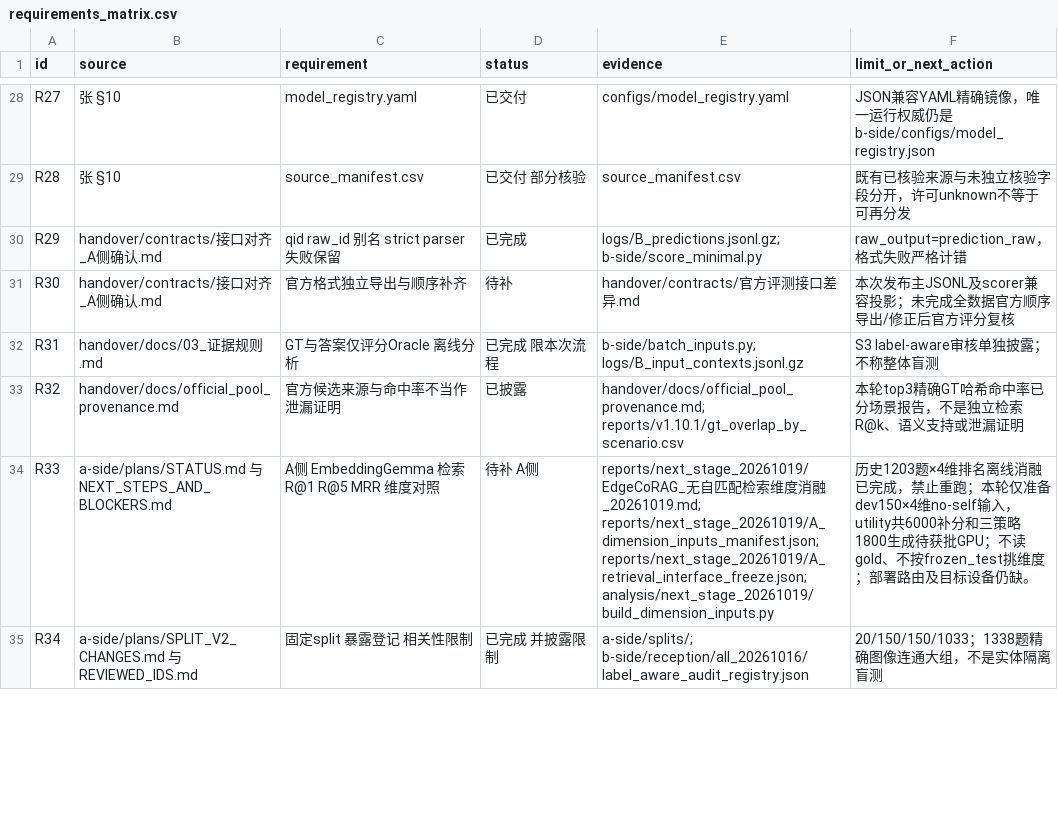
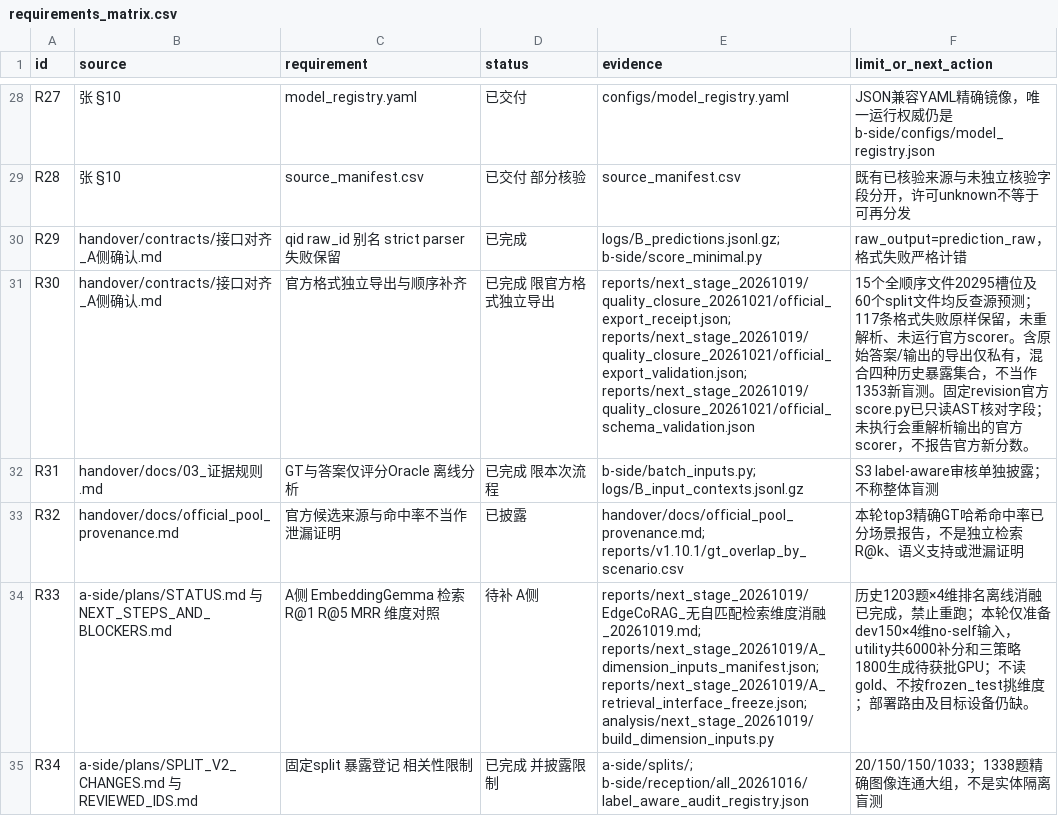
Before and after one commit to joyboy-type/EdgeCoRAG, a CSV file: reports/v1.10.1/requirements_matrix.csv, drawn as a sheet; only a part is shown, gaps mark what is left out; the diff covers the shown part only.

Commit message:
Preserve prior reviewed offline closure as local prerequisite snapshot

```diff
--- a/reports/v1.10.1/requirements_matrix.csv
+++ b/reports/v1.10.1/requirements_matrix.csv
@@ -30,3 +30,3 @@ R28,张 §10,source_manifest.csv,已交付 部分核验,source_manifest.csv,既
 R29,handover/contracts/接口对齐_A侧确认.md,qid raw_id 别名 strict parser 失败保留,已完成,logs/B_predictions.jsonl.gz; b-side/score_minimal.py,raw_output=prediction_raw，格式失败严格计错
-R30,handover/contracts/接口对齐_A侧确认.md,官方格式独立导出与顺序补齐,待补,handover/contracts/官方评测接口差异.md,本次发布主JSONL及scorer兼容投影；未完成全数据官方顺序导出/修正后官方评分复核
+R30,handover/contracts/接口对齐_A侧确认.md,官方格式独立导出与顺序补齐,已完成 限官方格式独立导出,reports/next_stage_20261019/quality_closure_20261021/official_export_receipt.json; reports/next_stage_20261019/quality_closure_20261021/official_export_validation.json; reports/next_stage_20261019/quality_closure_20261021/official_schema_validation.json,15个全顺序文件20295槽位及60个split文件均反查源预测；117条格式失败原样保留，未重解析、未运行官方scorer。含原始答案/输出的导出仅私有，混合四种历史暴露集合，不当作1353新盲测。固定revision官方score.py已只读AST核对字段；未执行会重解析输出的官方scorer，不报告官方新分数。
 R31,handover/docs/03_证据规则.md,GT与答案仅评分Oracle 离线分析,已完成 限本次流程,b-side/batch_inputs.py; logs/B_input_contexts.jsonl.gz,S3 label-aware审核单独披露；不称整体盲测
```
Also changed, not shown: 18 edited cells elsewhere in this file, 51 other files.
